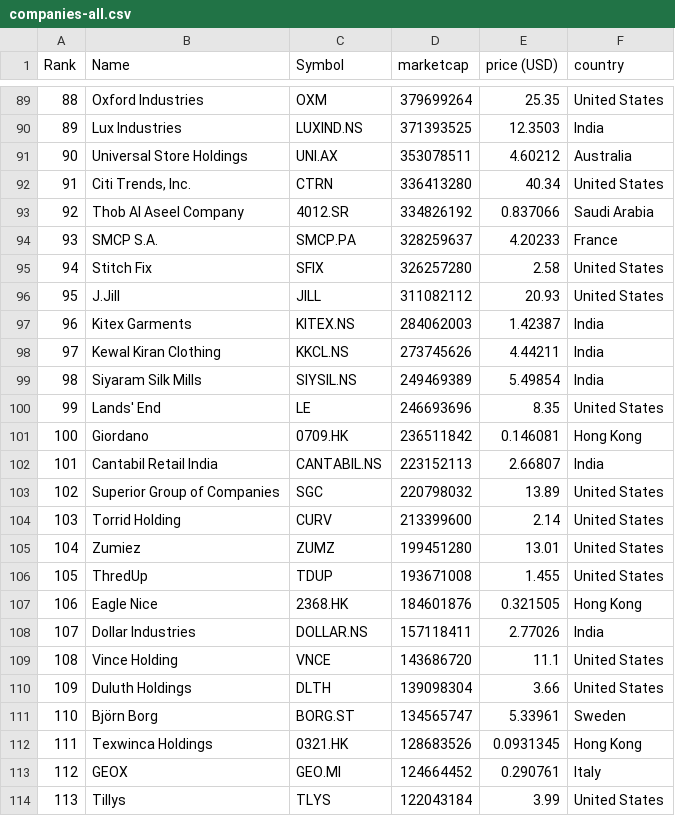
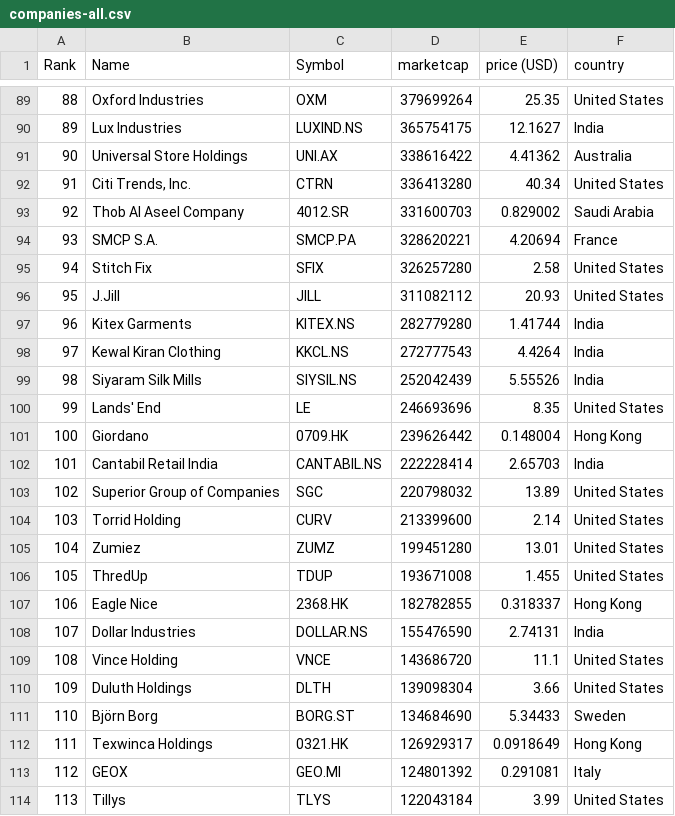
Before and after one commit to richdvarela/merida-june-6-2024, a CSV file: companies-all.csv, drawn as a sheet; only a part is shown, gaps mark what is left out; the diff covers the shown part only.

```diff
--- a/companies-all.csv
+++ b/companies-all.csv
@@ -89,15 +89,15 @@
 "88","Oxford Industries","OXM","379699264","25.35","United States"
-"89","Lux Industries","LUXIND.NS","371393525","12.3503","India"
-"90","Universal Store Holdings","UNI.AX","353078511","4.60212","Australia"
+"89","Lux Industries","LUXIND.NS","365754175","12.1627","India"
+"90","Universal Store Holdings","UNI.AX","338616422","4.41362","Australia"
 "91","Citi Trends, Inc.","CTRN","336413280","40.34","United States"
-"92","Thob Al Aseel Company","4012.SR","334826192","0.837066","Saudi Arabia"
-"93","SMCP S.A.","SMCP.PA","328259637","4.20233","France"
+"92","Thob Al Aseel Company","4012.SR","331600703","0.829002","Saudi Arabia"
+"93","SMCP S.A.","SMCP.PA","328620221","4.20694","France"
 "94","Stitch Fix","SFIX","326257280","2.58","United States"
 "95","J.Jill","JILL","311082112","20.93","United States"
-"96","Kitex Garments","KITEX.NS","284062003","1.42387","India"
-"97","Kewal Kiran Clothing","KKCL.NS","273745626","4.44211","India"
-"98","Siyaram Silk Mills","SIYSIL.NS","249469389","5.49854","India"
+"96","Kitex Garments","KITEX.NS","282779280","1.41744","India"
+"97","Kewal Kiran Clothing","KKCL.NS","272777543","4.4264","India"
+"98","Siyaram Silk Mills","SIYSIL.NS","252042439","5.55526","India"
 "99","Lands' End","LE","246693696","8.35","United States"
-"100","Giordano","0709.HK","236511842","0.146081","Hong Kong"
-"101","Cantabil Retail India","CANTABIL.NS","223152113","2.66807","India"
+"100","Giordano","0709.HK","239626442","0.148004","Hong Kong"
+"101","Cantabil Retail India","CANTABIL.NS","222228414","2.65703","India"
 "102","Superior Group of Companies","SGC","220798032","13.89","United States"
@@ -106,9 +106,9 @@
 "105","ThredUp","TDUP","193671008","1.455","United States"
-"106","Eagle Nice","2368.HK","184601876","0.321505","Hong Kong"
-"107","Dollar Industries","DOLLAR.NS","157118411","2.77026","India"
+"106","Eagle Nice","2368.HK","182782855","0.318337","Hong Kong"
+"107","Dollar Industries","DOLLAR.NS","155476590","2.74131","India"
 "108","Vince Holding","VNCE","143686720","11.1","United States"
 "109","Duluth Holdings","DLTH","139098304","3.66","United States"
-"110","Björn Borg","BORG.ST","134565747","5.33961","Sweden"
-"111","Texwinca Holdings","0321.HK","128683526","0.0931345","Hong Kong"
-"112","GEOX","GEO.MI","124664452","0.290761","Italy"
+"110","Björn Borg","BORG.ST","134684690","5.34433","Sweden"
+"111","Texwinca Holdings","0321.HK","126929317","0.0918649","Hong Kong"
+"112","GEOX","GEO.MI","124801392","0.291081","Italy"
 "113","Tillys","TLYS","122043184","3.99","United States"
```
Also changed, not shown: 150 edited cells elsewhere in this file, companies_france.csv, companies_germany.csv, 1 other file.
